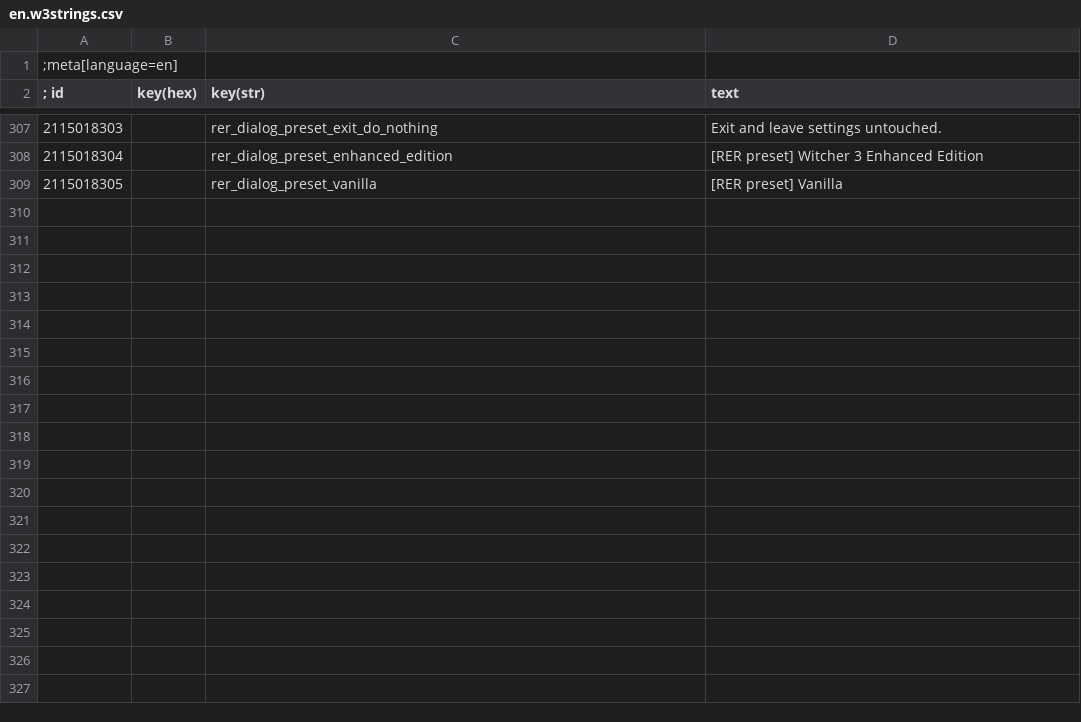
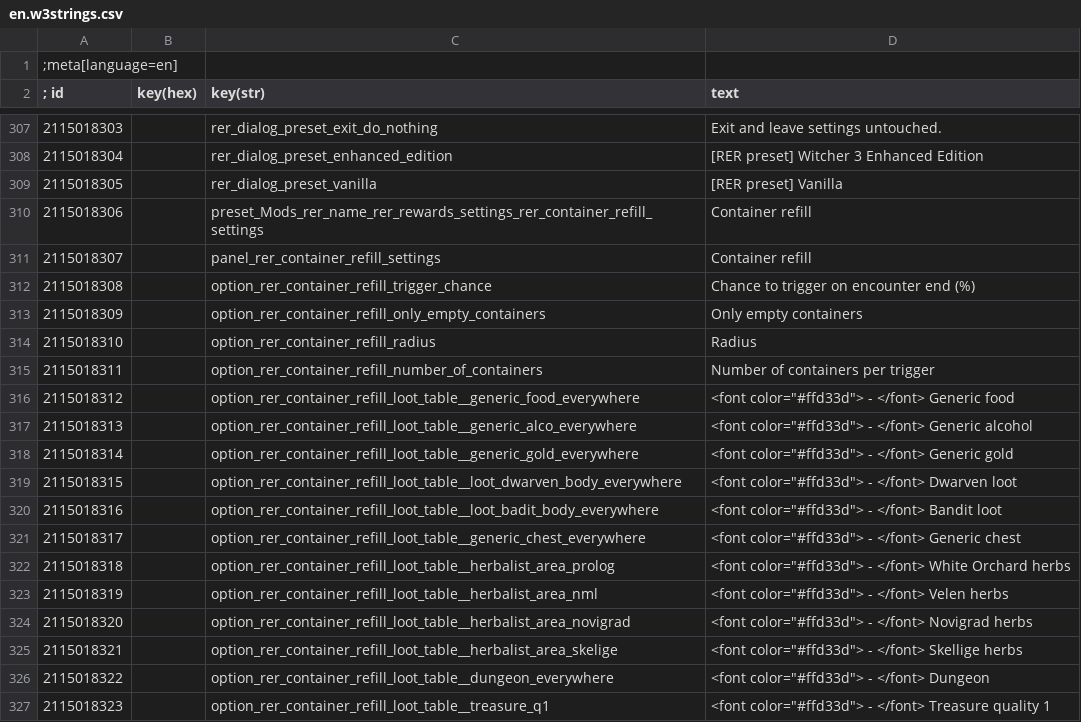
Before and after one commit to Aelto/tw3-random-encounters-reworked, a CSV file: strings/en.w3strings.csv, drawn as a sheet; only a part is shown, gaps mark what is left out; the diff covers the shown part only.

Commit message:
add container refill feature

```diff
--- a/strings/en.w3strings.csv
+++ b/strings/en.w3strings.csv
@@ -309 +309,19 @@
 2115018305|        |rer_dialog_preset_vanilla|[RER preset] Vanilla
+2115018306|        |preset_Mods_rer_name_rer_rewards_settings_rer_container_refill_settings|Container refill
+2115018307|        |panel_rer_container_refill_settings|Container refill
+2115018308|        |option_rer_container_refill_trigger_chance|Chance to trigger on encounter end (%)
+2115018309|        |option_rer_container_refill_only_empty_containers|Only empty containers
+2115018310|        |option_rer_container_refill_radius|Radius
+2115018311|        |option_rer_container_refill_number_of_containers|Number of containers per trigger
+2115018312|        |option_rer_container_refill_loot_table__generic_food_everywhere|<font color="#ffd33d"> - </font> Generic food
+2115018313|        |option_rer_container_refill_loot_table__generic_alco_everywhere|<font color="#ffd33d"> - </font> Generic alcohol
+2115018314|        |option_rer_container_refill_loot_table__generic_gold_everywhere|<font color="#ffd33d"> - </font> Generic gold
+2115018315|        |option_rer_container_refill_loot_table__loot_dwarven_body_everywhere|<font color="#ffd33d"> - </font> Dwarven loot
+2115018316|        |option_rer_container_refill_loot_table__loot_badit_body_everywhere|<font color="#ffd33d"> - </font> Bandit loot
+2115018317|        |option_rer_container_refill_loot_table__generic_chest_everywhere|<font color="#ffd33d"> - </font> Generic chest
+2115018318|        |option_rer_container_refill_loot_table__herbalist_area_prolog|<font color="#ffd33d"> - </font> White Orchard herbs
+2115018319|        |option_rer_container_refill_loot_table__herbalist_area_nml|<font color="#ffd33d"> - </font> Velen herbs
+2115018320|        |option_rer_container_refill_loot_table__herbalist_area_novigrad|<font color="#ffd33d"> - </font> Novigrad herbs
+2115018321|        |option_rer_container_refill_loot_table__herbalist_area_skelige|<font color="#ffd33d"> - </font> Skellige herbs
+2115018322|        |option_rer_container_refill_loot_table__dungeon_everywhere|<font color="#ffd33d"> - </font> Dungeon
+2115018323|        |option_rer_container_refill_loot_table__treasure_q1|<font color="#ffd33d"> - </font> Treasure quality 1
```
Also changed, not shown: 12 added rows elsewhere in this file, 20 other files.
